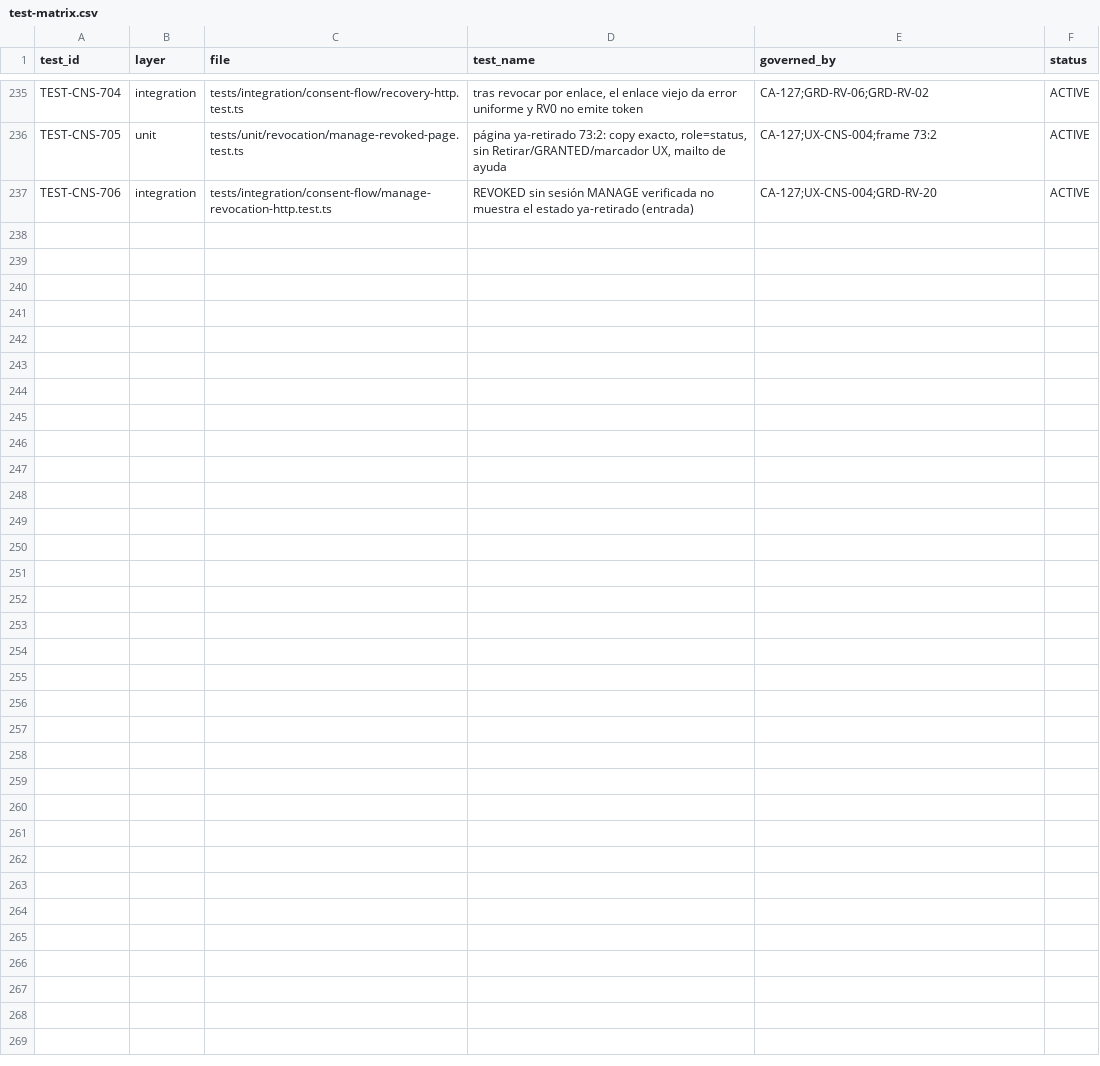
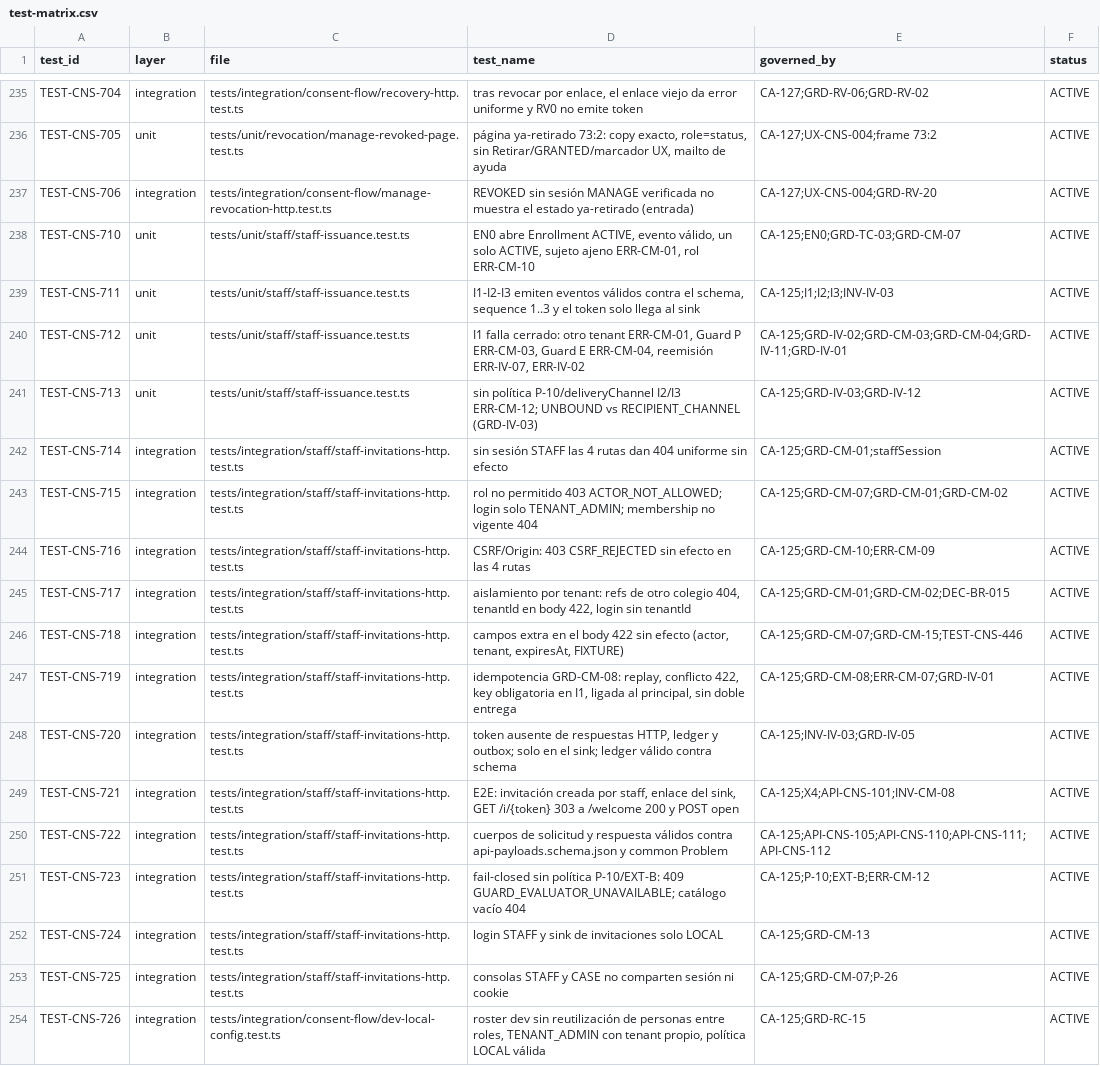
Before and after one commit to carlosoyarzun/betaconsent, a CSV file: traceability/test-matrix.csv, drawn as a sheet; only a part is shown, gaps mark what is left out.

```diff
--- a/traceability/test-matrix.csv
+++ b/traceability/test-matrix.csv
@@ -237 +237,18 @@ TEST-CNS-705,unit,tests/unit/revocation/manage-revoked-page.test.ts,"página ya-
 TEST-CNS-706,integration,tests/integration/consent-flow/manage-revocation-http.test.ts,"REVOKED sin sesión MANAGE verificada no muestra el estado ya-retirado (entrada)","CA-127;UX-CNS-004;GRD-RV-20",ACTIVE
+TEST-CNS-710,unit,tests/unit/staff/staff-issuance.test.ts,"EN0 abre Enrollment ACTIVE, evento válido, un solo ACTIVE, sujeto ajeno ERR-CM-01, rol ERR-CM-10","CA-125;EN0;GRD-TC-03;GRD-CM-07",ACTIVE
+TEST-CNS-711,unit,tests/unit/staff/staff-issuance.test.ts,"I1-I2-I3 emiten eventos válidos contra el schema, sequence 1..3 y el token solo llega al sink","CA-125;I1;I2;I3;INV-IV-03",ACTIVE
+TEST-CNS-712,unit,tests/unit/staff/staff-issuance.test.ts,"I1 falla cerrado: otro tenant ERR-CM-01, Guard P ERR-CM-03, Guard E ERR-CM-04, reemisión ERR-IV-07, ERR-IV-02","CA-125;GRD-IV-02;GRD-CM-03;GRD-CM-04;GRD-IV-11;GRD-IV-01",ACTIVE
+TEST-CNS-713,unit,tests/unit/staff/staff-issuance.test.ts,"sin política P-10/deliveryChannel I2/I3 ERR-CM-12; UNBOUND vs RECIPIENT_CHANNEL (GRD-IV-03)","CA-125;GRD-IV-03;GRD-IV-12",ACTIVE
+TEST-CNS-714,integration,tests/integration/staff/staff-invitations-http.test.ts,"sin sesión STAFF las 4 rutas dan 404 uniforme sin efecto","CA-125;GRD-CM-01;staffSession",ACTIVE
+TEST-CNS-715,integration,tests/integration/staff/staff-invitations-http.test.ts,"rol no permitido 403 ACTOR_NOT_ALLOWED; login solo TENANT_ADMIN; membership no vigente 404","CA-125;GRD-CM-07;GRD-CM-01;GRD-CM-02",ACTIVE
+TEST-CNS-716,integration,tests/integration/staff/staff-invitations-http.test.ts,"CSRF/Origin: 403 CSRF_REJECTED sin efecto en las 4 rutas","CA-125;GRD-CM-10;ERR-CM-09",ACTIVE
+TEST-CNS-717,integration,tests/integration/staff/staff-invitations-http.test.ts,"aislamiento por tenant: refs de otro colegio 404, tenantId en body 422, login sin tenantId","CA-125;GRD-CM-01;GRD-CM-02;DEC-BR-015",ACTIVE
+TEST-CNS-718,integration,tests/integration/staff/staff-invitations-http.test.ts,"campos extra en el body 422 sin efecto (actor, tenant, expiresAt, FIXTURE)","CA-125;GRD-CM-07;GRD-CM-15;TEST-CNS-446",ACTIVE
+TEST-CNS-719,integration,tests/integration/staff/staff-invitations-http.test.ts,"idempotencia GRD-CM-08: replay, conflicto 422, key obligatoria en I1, ligada al principal, sin doble entrega","CA-125;GRD-CM-08;ERR-CM-07;GRD-IV-01",ACTIVE
+TEST-CNS-720,integration,tests/integration/staff/staff-invitations-http.test.ts,"token ausente de respuestas HTTP, ledger y outbox; solo en el sink; ledger válido contra schema","CA-125;INV-IV-03;GRD-IV-05",ACTIVE
+TEST-CNS-721,integration,tests/integration/staff/staff-invitations-http.test.ts,"E2E: invitación creada por staff, enlace del sink, GET /i/{token} 303 a /welcome 200 y POST open","CA-125;X4;API-CNS-101;INV-CM-08",ACTIVE
+TEST-CNS-722,integration,tests/integration/staff/staff-invitations-http.test.ts,"cuerpos de solicitud y respuesta válidos contra api-payloads.schema.json y common Problem","CA-125;API-CNS-105;API-CNS-110;API-CNS-111;API-CNS-112",ACTIVE
+TEST-CNS-723,integration,tests/integration/staff/staff-invitations-http.test.ts,"fail-closed sin política P-10/EXT-B: 409 GUARD_EVALUATOR_UNAVAILABLE; catálogo vacío 404","CA-125;P-10;EXT-B;ERR-CM-12",ACTIVE
+TEST-CNS-724,integration,tests/integration/staff/staff-invitations-http.test.ts,"login STAFF y sink de invitaciones solo LOCAL","CA-125;GRD-CM-13",ACTIVE
+TEST-CNS-725,integration,tests/integration/staff/staff-invitations-http.test.ts,"consolas STAFF y CASE no comparten sesión ni cookie","CA-125;GRD-CM-07;P-26",ACTIVE
+TEST-CNS-726,integration,tests/integration/consent-flow/dev-local-config.test.ts,"roster dev sin reutilización de personas entre roles, TENANT_ADMIN con tenant propio, política LOCAL válida","CA-125;GRD-RC-15",ACTIVE
```
Also changed, not shown: 2 other files.
